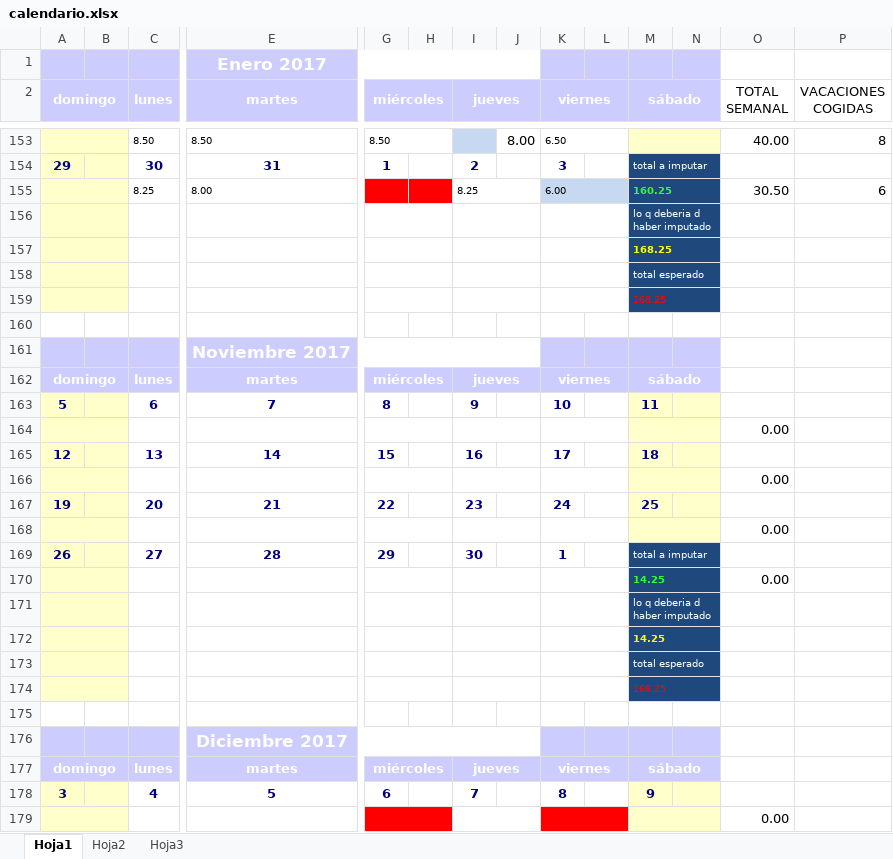
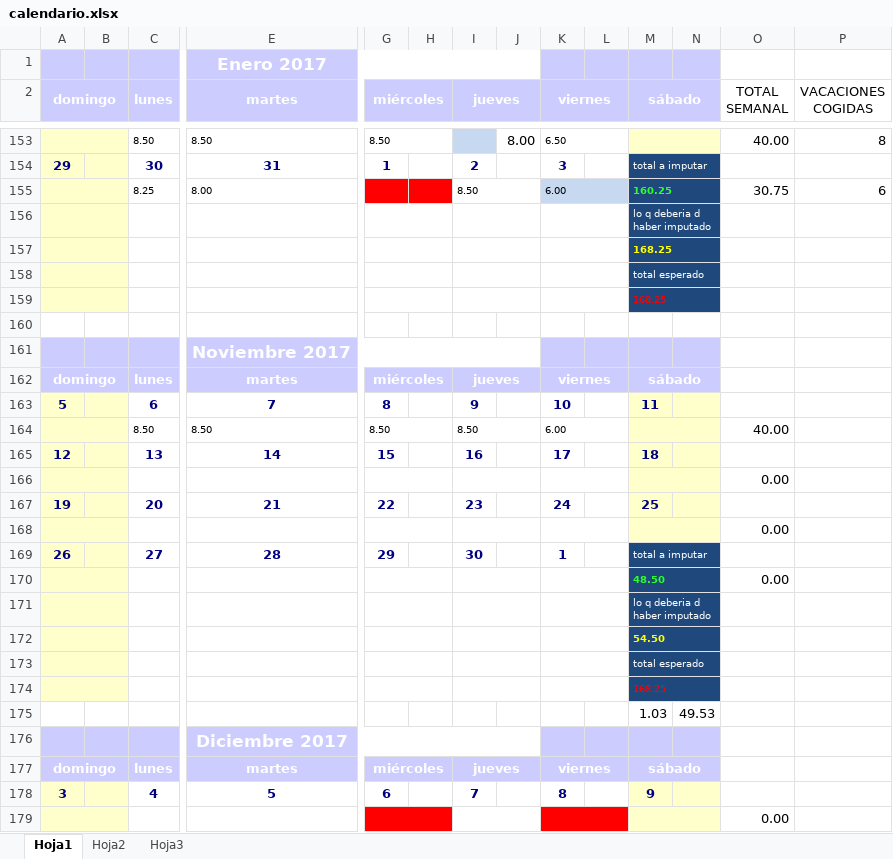
Before and after one commit to bcastrof/calendario, an Excel workbook: calendario.xlsx, sheet Hoja1, drawn as a sheet; only a part is shown, gaps mark what is left out; values as stored, in another font and other column widths than the file's, no borders; conditional formats not drawn; removed rows and columns are numbered as before the commit, all else as after; rows hold the shown columns only; the diff names each change by its address in the sheet, - before the commit and + after, or states it on an @@ line.

Commit message:
control

```diff
--- a/calendario.xlsx (sheet Hoja1)
+++ b/calendario.xlsx (sheet Hoja1)
-I155 (jueves): 8.25
+I155 (jueves): 8.50
-O155 (TOTAL SEMANAL): 30.50
+O155 (TOTAL SEMANAL): 30.75
-row 164:  |  |  |  |  |  |  |  |  |  |  |  | 0.00
+row 164:  |  | 8.50 | 8.50 | 8.50 |  | 8.50 |  | 6.00 |  |  |  | 40.00
-M170 (sábado): 14.25
+M170 (sábado): 48.50
-M172 (sábado): 14.25
+M172 (sábado): 54.50
-row 175: (empty)
+row 175:  |  |  |  |  |  |  |  |  |  | 1.03 | 49.53
```
